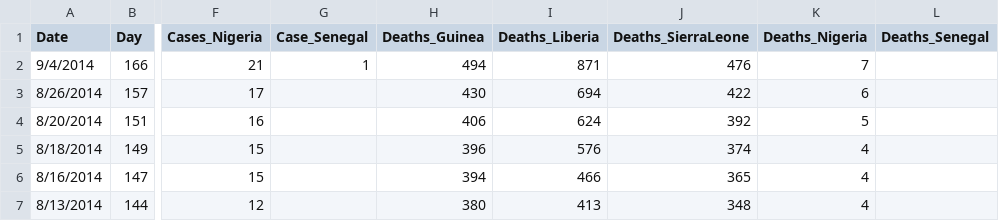
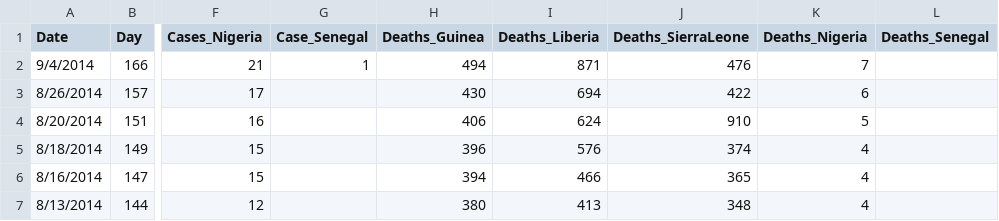
Before and after one commit to cmrivers/ebola, a CSV file: country_timeseries.csv, drawn as a sheet; only a part is shown, gaps mark what is left out; the diff names each change by its address in the sheet, - before the commit and + after, or states it on an @@ line.

```diff
--- a/country_timeseries.csv
+++ b/country_timeseries.csv
-J4 (Deaths_SierraLeone): 392
+J4 (Deaths_SierraLeone): 910
```
Also changed, not shown: SierraLeone_country.csv, SierraLeone_town.csv, 5 other files.
